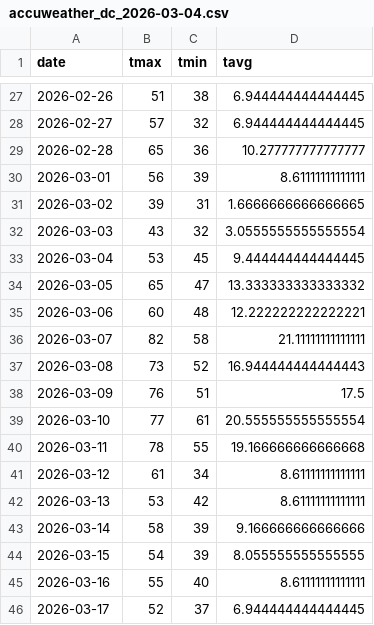
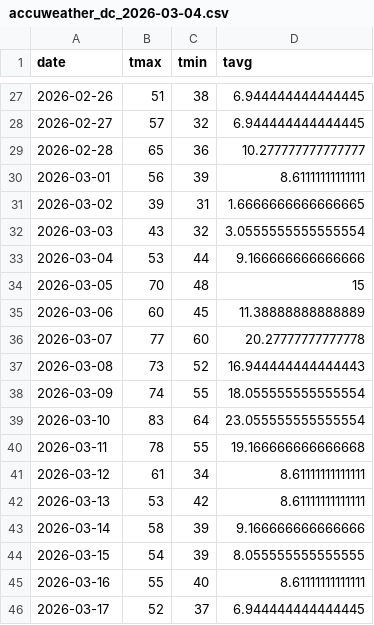
Before and after one commit to tinius/peak-bloom-prediction, a CSV file: forecast_temps/accuweather_dc_2026-03-04.csv, drawn as a sheet; only a part is shown, gaps mark what is left out.

```diff
--- a/forecast_temps/accuweather_dc_2026-03-04.csv
+++ b/forecast_temps/accuweather_dc_2026-03-04.csv
@@ -32,9 +32,9 @@ date,tmax,tmin,tavg
 2026-03-03,43,32,3.0555555555555554
-2026-03-04,53,45,9.444444444444445
-2026-03-05,65,47,13.333333333333332
-2026-03-06,60,48,12.222222222222221
-2026-03-07,82,58,21.11111111111111
+2026-03-04,53,44,9.166666666666666
+2026-03-05,70,48,15
+2026-03-06,60,45,11.38888888888889
+2026-03-07,77,60,20.27777777777778
 2026-03-08,73,52,16.944444444444443
-2026-03-09,76,51,17.5
-2026-03-10,77,61,20.555555555555554
+2026-03-09,74,55,18.055555555555554
+2026-03-10,83,64,23.055555555555554
 2026-03-11,78,55,19.166666666666668
```
Also changed, not shown: outputs/runs/2026-03-04/bloom_probabilities.csv, outputs/runs/2026-03-04/temp_paths_sample50.csv, 1 other file.
